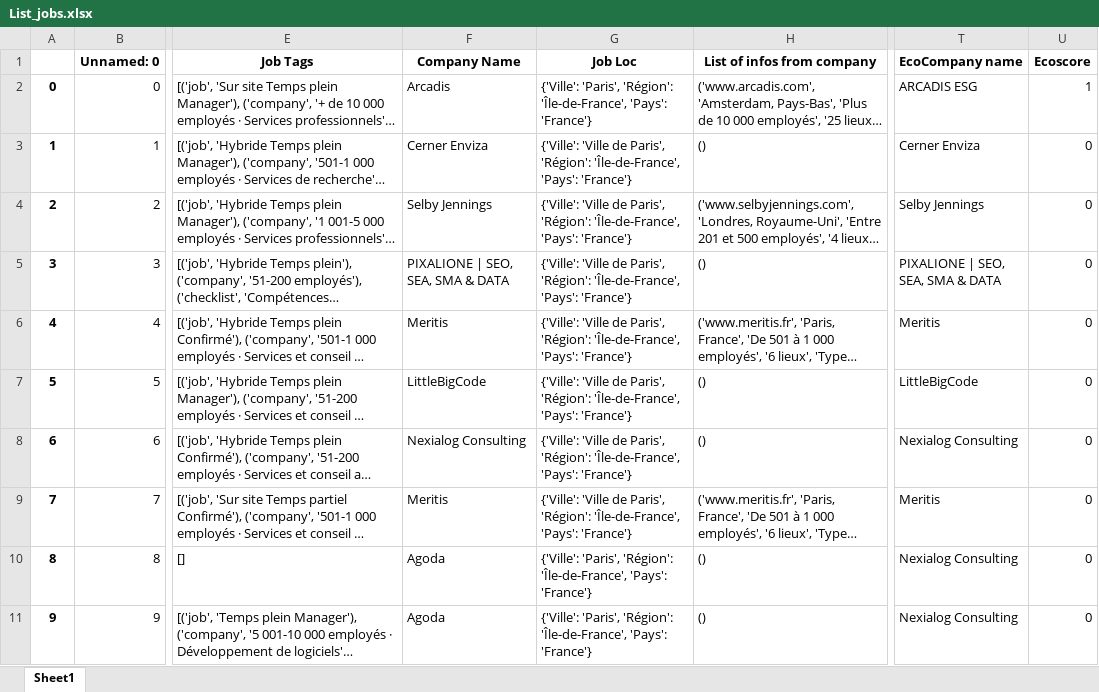
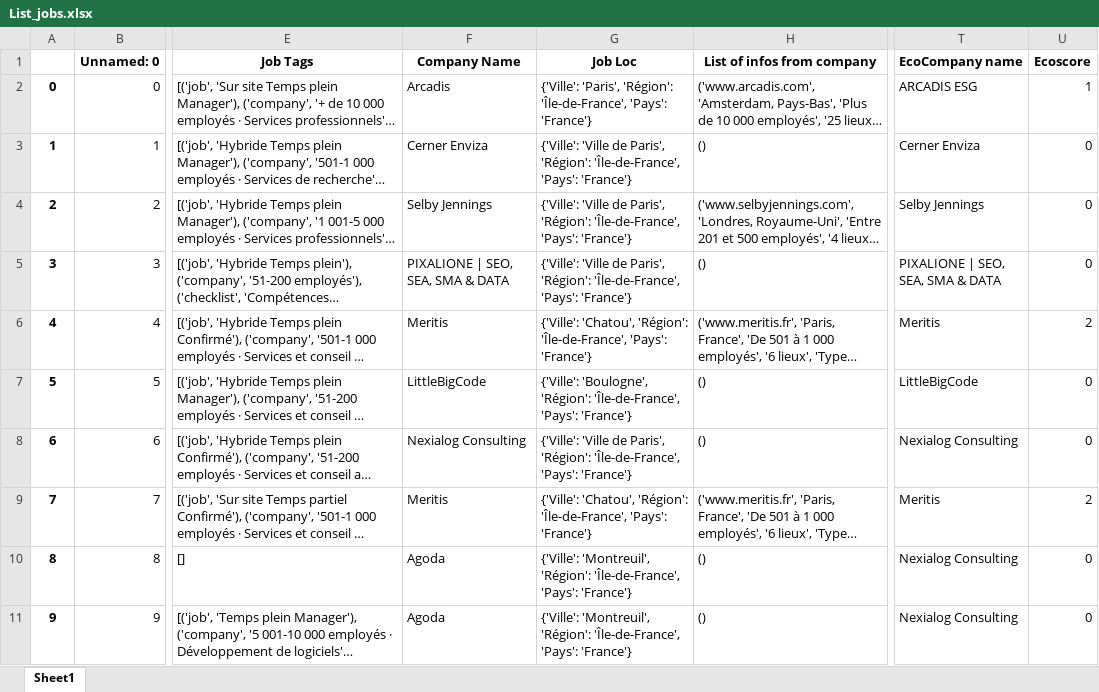
Before and after one commit to sevlfb/Webscrapping-Project, an Excel workbook: List_jobs.xlsx, sheet Sheet1, drawn as a sheet; only a part is shown, gaps mark what is left out; long unchanged cells end in …; values as stored, in another font and other column widths than the file's, no borders; the diff names each change by its address in the sheet, - before the commit and + after, or states it on an @@ line.

```diff
--- a/List_jobs.xlsx (sheet Sheet1)
+++ b/List_jobs.xlsx (sheet Sheet1)
-G6 (Job Loc): {'Ville': 'Ville de Paris', 'Région': 'Île-de-France',…
+G6 (Job Loc): {'Ville': 'Chatou', 'Région': 'Île-de-France',…
-U6 (Ecoscore): 0
+U6 (Ecoscore): 2
-G7 (Job Loc): {'Ville': 'Ville de Paris', 'Région': 'Île-de-France',…
+G7 (Job Loc): {'Ville': 'Boulogne', 'Région': 'Île-de-France',…
-G9 (Job Loc): {'Ville': 'Ville de Paris', 'Région': 'Île-de-France',…
+G9 (Job Loc): {'Ville': 'Chatou', 'Région': 'Île-de-France',…
-U9 (Ecoscore): 0
+U9 (Ecoscore): 2
-G10:G11 (Job Loc): {'Ville': 'Paris', 'Région': 'Île-de-France',…
+G10:G11 (Job Loc): {'Ville': 'Montreuil', 'Région': 'Île-de-France',…
```
Also changed, not shown: 2 other files.
